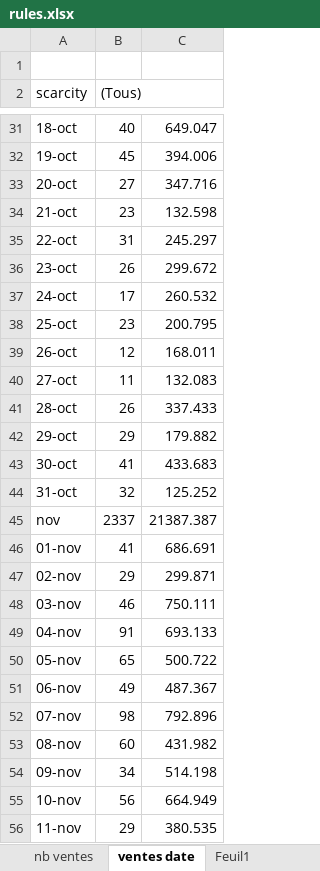
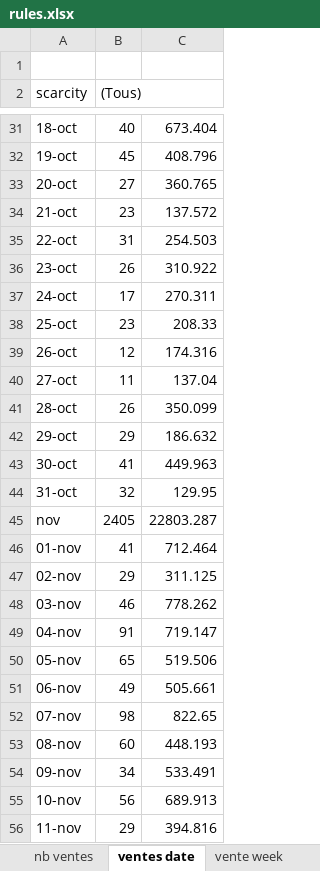
Before and after one commit to JulienMaille/rules-market-watcher, an Excel workbook: rules.xlsx, sheet ventes date, drawn as a sheet; only a part is shown, gaps mark what is left out; values as stored, in another font and other column widths than the file's, no borders; charts and pictures not drawn; the diff covers the shown part only; the diff names each change by its address in the sheet, - before the commit and + after, or states it on an @@ line.

```diff
--- a/rules.xlsx (sheet ventes date)
+++ b/rules.xlsx (sheet ventes date)
-sheet tab: Feuil1
+sheet tab: vente week
-C31: 649.047
+C31: 673.404
-C32: 394.006
+C32: 408.796
-C33: 347.716
+C33: 360.765
-C34: 132.598
+C34: 137.572
-C35: 245.297
+C35: 254.503
-C36: 299.672
+C36: 310.922
-C37: 260.532
+C37: 270.311
-C38: 200.795
+C38: 208.33
-C39: 168.011
+C39: 174.316
-C40: 132.083
+C40: 137.04
-C41: 337.433
+C41: 350.099
-C42: 179.882
+C42: 186.632
-C43: 433.683
+C43: 449.963
-C44: 125.252
+C44: 129.95
-B45 ((Tous)): 2337
+B45 ((Tous)): 2405
-C45: 21387.387
+C45: 22803.287
-C46: 686.691
+C46: 712.464
-C47: 299.871
+C47: 311.125
-C48: 750.111
+C48: 778.262
-C49: 693.133
+C49: 719.147
-C50: 500.722
+C50: 519.506
-C51: 487.367
+C51: 505.661
-C52: 792.896
+C52: 822.65
-C53: 431.982
+C53: 448.193
-C54: 514.198
+C54: 533.491
-C55: 664.949
+C55: 689.913
-C56: 380.535
+C56: 394.816
```
Also changed, not shown: 6 added rows and 47 edited cells elsewhere in this sheet, sheet export, sheet nb ventes, sheet Nb cartes, sheet Moy plat, sheet Sum plat, sheet Sum com, 3 more sheets, other sheet tabs, charts or pictures, 3 other files.
